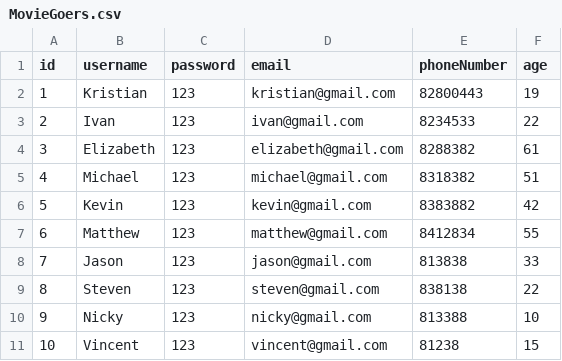
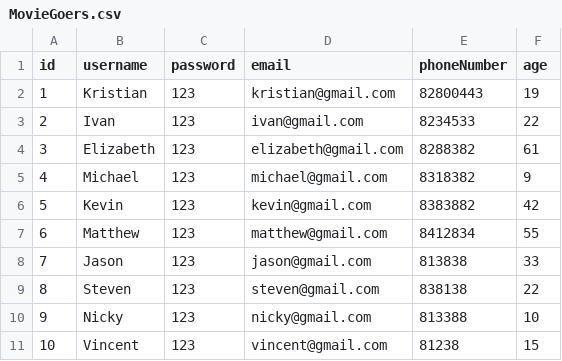
Before and after one commit to michac789/SC2002-MOBLIMA, a CSV file: src/database/User/MovieGoers.csv, drawn as a sheet.

```diff
--- a/src/database/User/MovieGoers.csv
+++ b/src/database/User/MovieGoers.csv
@@ -4,3 +4,3 @@ id,username,password,email,phoneNumber,age
 3,Elizabeth,123,elizabeth@gmail.com, 8288382,61
-4,Michael,123,michael@gmail.com,8318382,51
+4,Michael,123,michael@gmail.com,8318382,9
 5,Kevin,123,kevin@gmail.com,8383882,42
```
Also changed, not shown: 11 other files.
